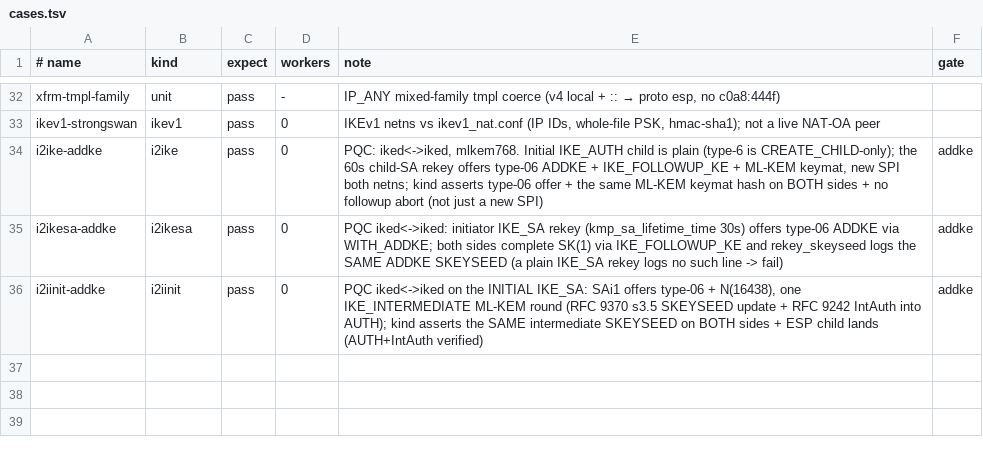
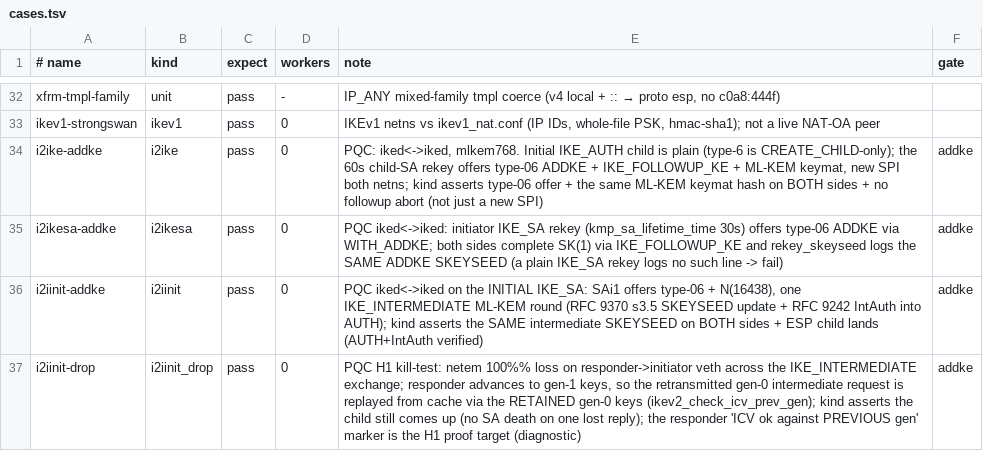
Before and after one commit to derekm/racoon2, a TSV file: samples/linux-matrix/cases.tsv, drawn as a sheet; only a part is shown, gaps mark what is left out; the diff names each change by its address in the sheet, - before the commit and + after, or states it on an @@ line.

Commit message:
DeepSeek-review fixes: H1 retain gen-0 keys for retransmit replay, L3 always-cleanse rc_vfreez, L4 bound/watch + short-KE logging
Compile-verified in Fedora WSL (gcc 16, OpenSSL 3.5, WITH_ADDKE+WITH_INTERMEDIATE, -DCF_DEBUG); no errors/warnings in changed code; iked + libracoon relink clean.

H1 (real field bug, the review's top gap): after the RFC 9370 key update the
responder is on gen-1 keys, so a RETRANSMITTED gen-0 IKE_INTERMEDIATE request
failed ICV against the current keys and ikev2_retransmit_forced (cached-
response replay) never fired -> one lost intermediate response killed the SA.
- ikev2_impl.h: ikev2_sa gains prev_sk_a_r/prev_sk_e_r (retained gen-0 RECEIVE
  keys).
- ikev2.c: ikev2_intermediate_update_keys rc_vdup's sa->sk_a_r/sk_e_r into
  prev_* BEFORE the generation swap (which H2's cleanse now frees); new
  ikev2_check_icv_prev_gen() swaps them in read-only for an ICV retry in the
  receive path, so the retransmit passes ICV and ikev2_retransmit_forced
  replays the cached intermediate response (recv_message_id-1==mid).  A
  genuine gen-1 ICV mismatch still drops as before; the prev-gen retry only
  fires when current-gen ICV already failed.
- ikev2_intermediate.c: dispose releases prev_* (no leak).
- Matrix kill-test: samples/linux-matrix/kinds/i2iinit_drop.sh (case
  i2iinit-drop, gate=addke) -- netem 100% loss on responder->initiator veth
  across the exchange, asserts the child still comes up; responder log
  'ICV ok against PREVIOUS gen' is the H1 proof target (diagnostic).

L3 (vmbuf.c): rc_vfreez no longer skips cleaning in a -DDEBUG build -- always
memset key material before free.  rc_vfreez is by-value so it still cannot
null the caller's pointer; secret-bearing sites null it (H2 helper).

L4: ikev2_addke.c logs the malformed short-KE drops as PLOG_PROTOERR (they
were silently dropped while the other followup-KE path used goto-invalid);
matrix SAD-watch loop in kinds/ikev2.sh is now bounded (250*0.2s) so it
self-terminates if the kill is missed.

```diff
--- a/samples/linux-matrix/cases.tsv
+++ b/samples/linux-matrix/cases.tsv
+row 37: i2iinit-drop | i2iinit_drop | pass | 0 | PQC H1 kill-test: netem 100%% loss on responder->initiator veth across the IKE_INTERMEDIATE exchange; responder advances to gen-1 keys, so the retransmitted gen-0 intermediate request is replayed from cache via the RETAINED gen-0 keys (ikev2_check_icv_prev_gen); kind asserts the child still comes up (no SA death on one lost reply); the responder 'ICV ok against PREVIOUS gen' marker is the H1 proof target (diagnostic) | addke
```
Also changed, not shown: 8 other files.
